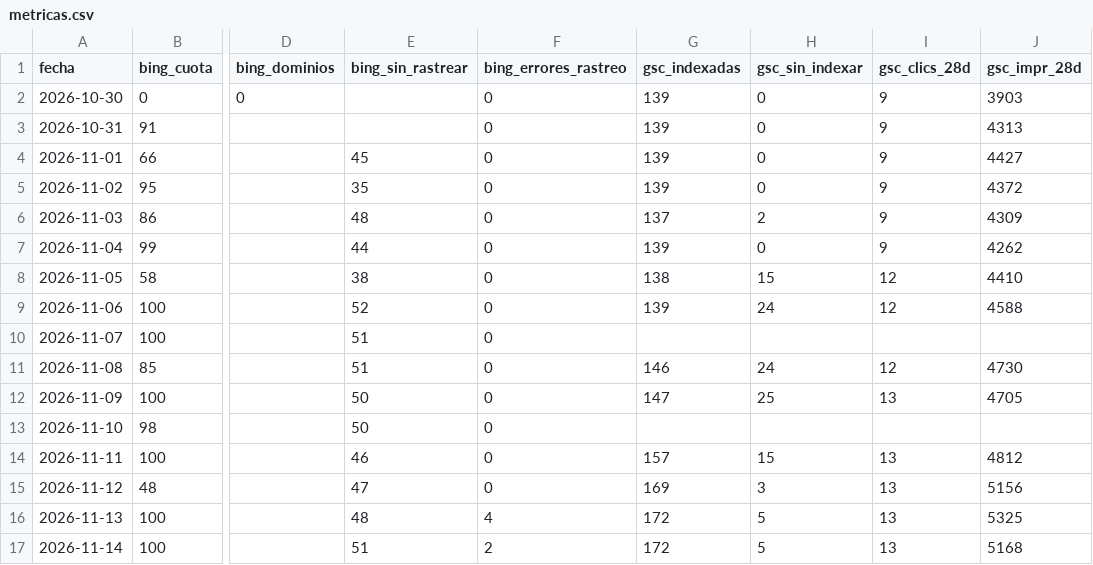
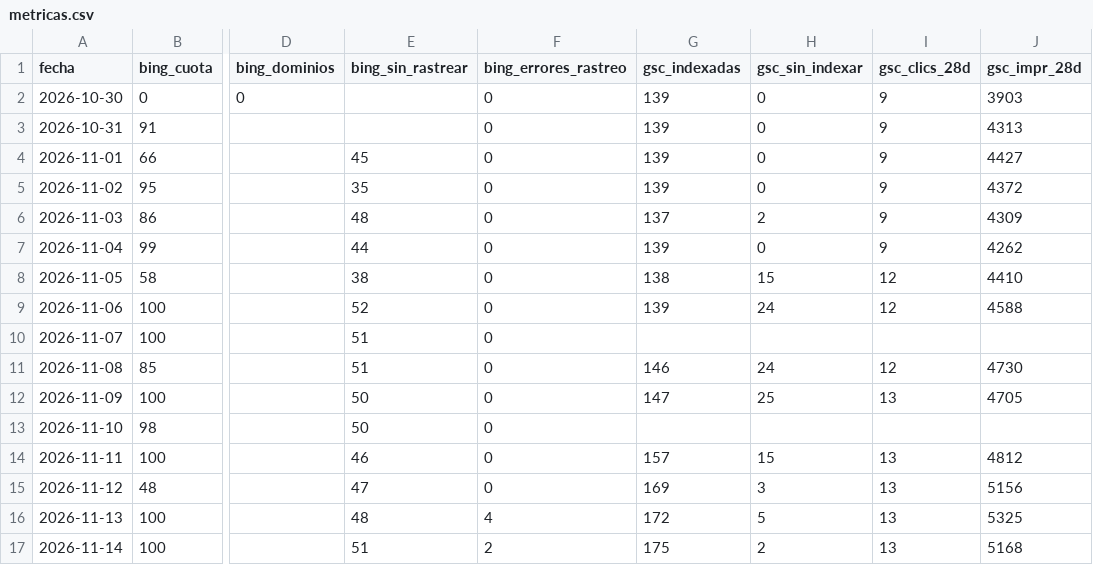
Before and after one commit to jvdgestor-design/avanza-web, a CSV file: motor/metricas.csv, drawn as a sheet; only a part is shown, gaps mark what is left out; the diff names each change by its address in the sheet, - before the commit and + after, or states it on an @@ line.

```diff
--- a/motor/metricas.csv
+++ b/motor/metricas.csv
-G17 (gsc_indexadas): 172
+G17 (gsc_indexadas): 175
-H17 (gsc_sin_indexar): 5
+H17 (gsc_sin_indexar): 2
```
Also changed, not shown: 1 other file.
